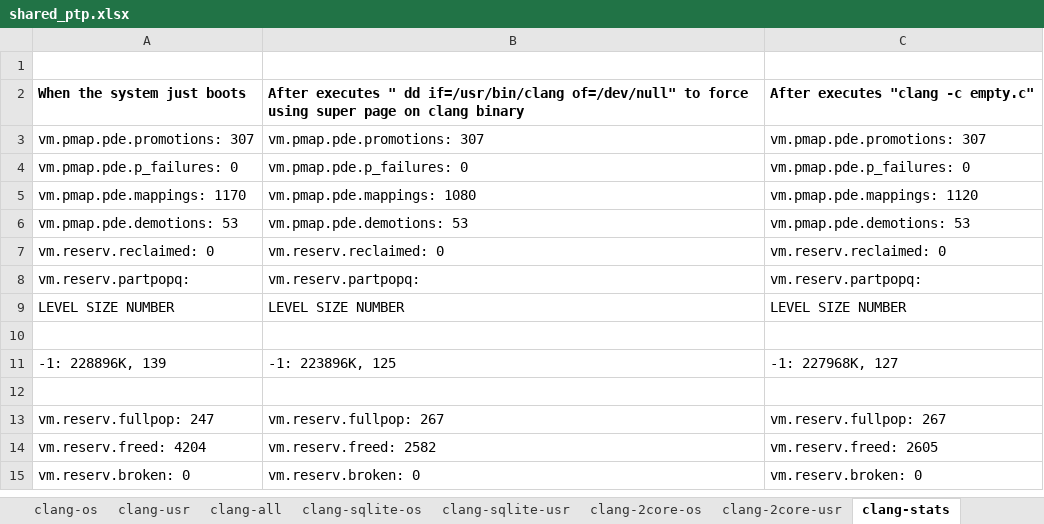
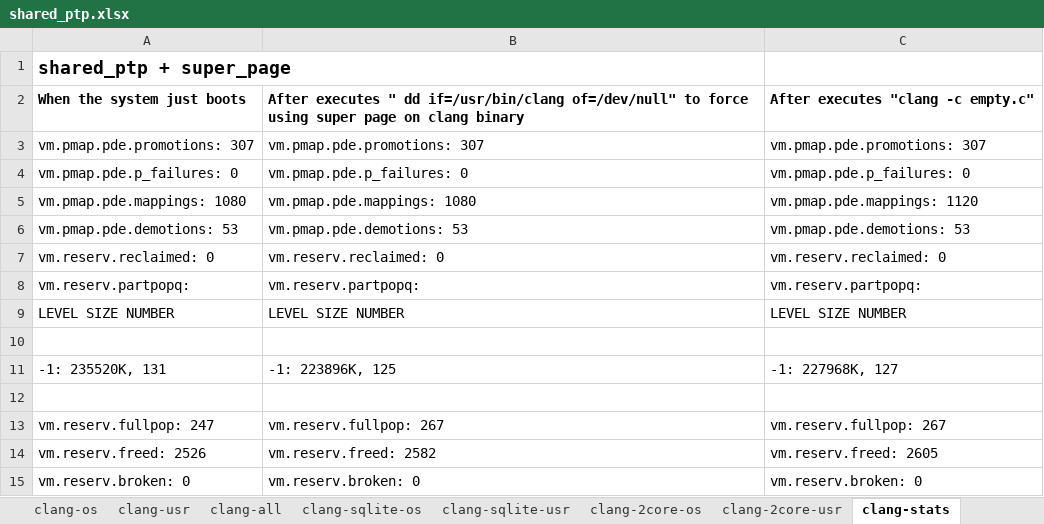
Before and after one commit to XiaowanDong/shared_ptp, an Excel workbook: shared_ptp.xlsx, sheet clang-stats, drawn as a sheet; values as stored, in another font and other column widths than the file's, no borders; the diff names each change by its address in the sheet, - before the commit and + after, or states it on an @@ line.

Commit message:
Added postgresql results with the super-page-mapping patch

```diff
--- a/shared_ptp.xlsx (sheet clang-stats)
+++ b/shared_ptp.xlsx (sheet clang-stats)
-A1: (empty)
+A1: shared_ptp + super_page
-A5: vm.pmap.pde.mappings: 1170
+A5: vm.pmap.pde.mappings: 1080
-A11: -1: 228896K, 139
+A11: -1: 235520K, 131
-A14: vm.reserv.freed: 4204
+A14: vm.reserv.freed: 2526
```
Also changed, not shown: sheet postgres-usr, sheet postgres_stats, sheet postgres-os, sheet clang-usr, sheet clang-os, formulas that keep their value.
